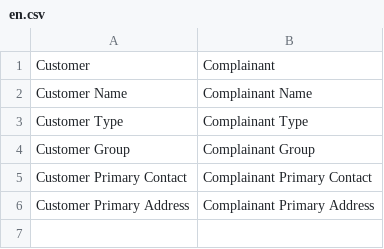
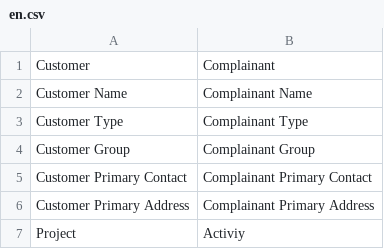
Before and after one commit to taybahye/tfd_projectmanagement, a CSV file: tfd_projectmanagement/translations/en.csv, drawn as a sheet; the diff names each change by its address in the sheet, - before the commit and + after, or states it on an @@ line.

Commit message:
add translation project

```diff
--- a/tfd_projectmanagement/translations/en.csv
+++ b/tfd_projectmanagement/translations/en.csv
+row 7: Project | Activiy
```
